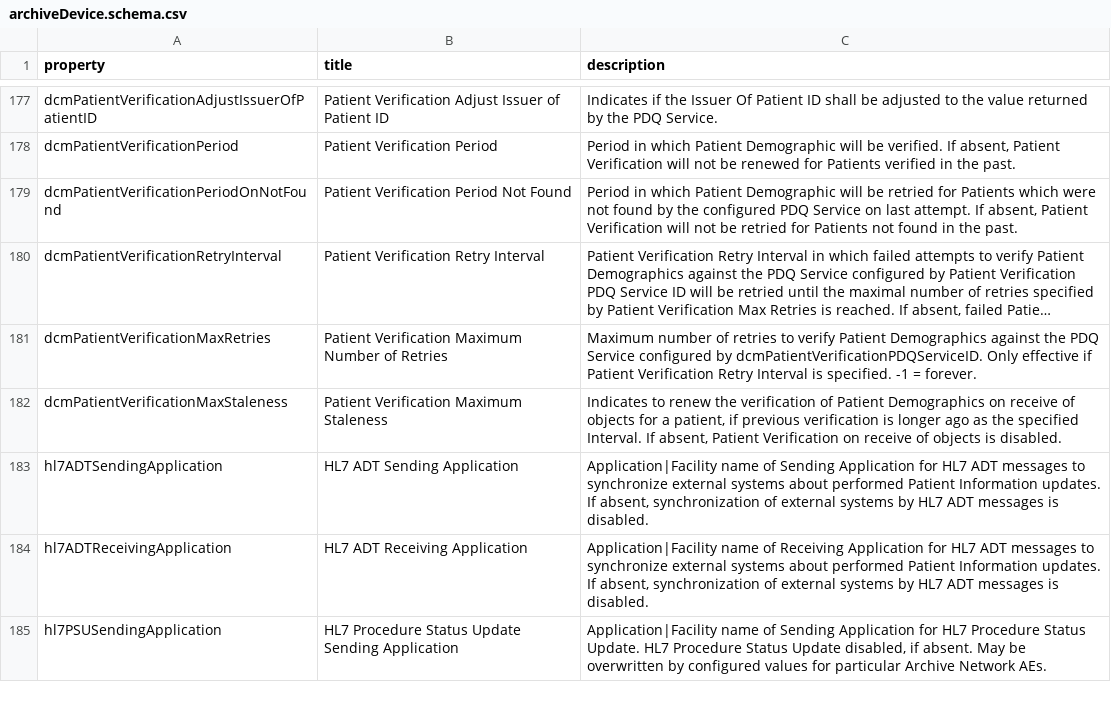
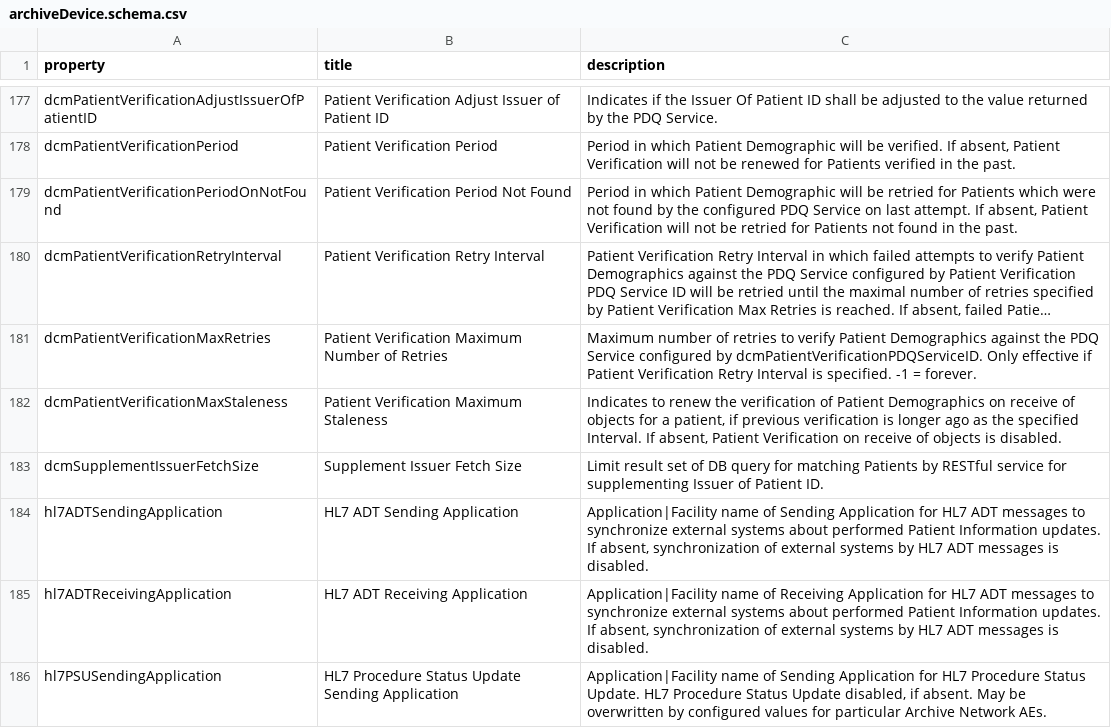
Before and after one commit to dcm4che/dcm4chee-arc-lang, a CSV file: src/csv/archiveDevice.schema.csv, drawn as a sheet; only a part is shown, gaps mark what is left out; long unchanged cells end in ….

Commit message:
RESTful service to supplement Issuer of Patient ID on matching Patients dcm4che/dcm4chee-arc-light#2878

```diff
--- a/src/csv/archiveDevice.schema.csv
+++ b/src/csv/archiveDevice.schema.csv
@@ -182,2 +182,3 @@
 "dcmPatientVerificationMaxStaleness","Patient Verification Maximum Staleness","Indicates to renew the verification of Patient Demographics on receive of objects for a patient, if previous verification is longer ago as the specified Interval. If absent, Patient Verification on receive of objects is disabled."
+"dcmSupplementIssuerFetchSize","Supplement Issuer Fetch Size","Limit result set of DB query for matching Patients by RESTful service for supplementing Issuer of Patient ID."
 "hl7ADTSendingApplication","HL7 ADT Sending Application","Application|Facility name of Sending Application for HL7 ADT messages to synchronize external systems about performed Patient Information updates. If absent, synchronization of external systems by HL7 ADT messages is disabled."
```
Also changed, not shown: 1 other file.
